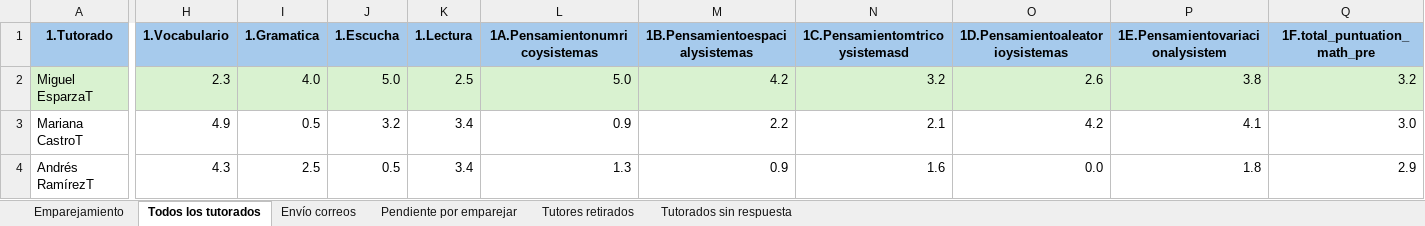
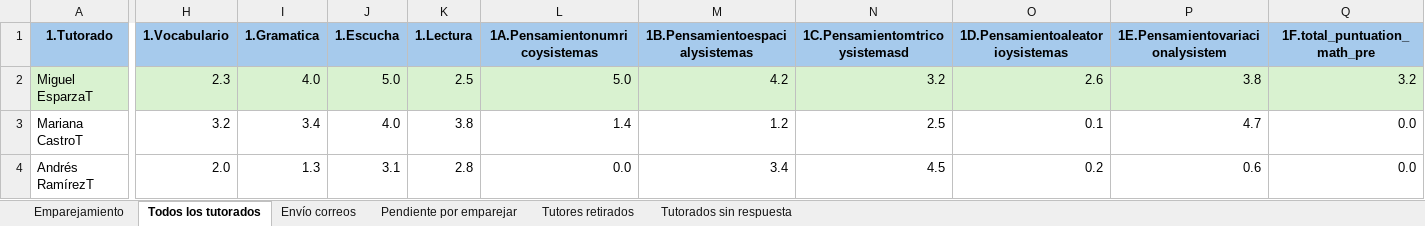
Before and after one commit to SistemaTuGestor/Sistema-TuGestor, an Excel workbook: recursos/EmparejamientoFINAL.xlsx, sheet Todos los tutorados, drawn as a sheet; only a part is shown, gaps mark what is left out; values as stored, in another font and other column widths than the file's, no borders; conditional formats not drawn; the diff covers the shown part only; the diff names each change by its address in the sheet, - before the commit and + after, or states it on an @@ line.

```diff
--- a/recursos/EmparejamientoFINAL.xlsx (sheet Todos los tutorados)
+++ b/recursos/EmparejamientoFINAL.xlsx (sheet Todos los tutorados)
-H3 (1.Vocabulario): 4.9
+H3 (1.Vocabulario): 3.2
-I3 (1.Gramatica): 0.5
+I3 (1.Gramatica): 3.4
-J3 (1.Escucha): 3.2
+J3 (1.Escucha): 4.0
-K3 (1.Lectura): 3.4
+K3 (1.Lectura): 3.8
-L3 (1A.Pensamientonumricoysistemas): 0.9
+L3 (1A.Pensamientonumricoysistemas): 1.4
-M3 (1B.Pensamientoespacialysistemas): 2.2
+M3 (1B.Pensamientoespacialysistemas): 1.2
-N3 (1C.Pensamientomtricoysistemasd): 2.1
+N3 (1C.Pensamientomtricoysistemasd): 2.5
-O3 (1D.Pensamientoaleatorioysistemas): 4.2
+O3 (1D.Pensamientoaleatorioysistemas): 0.1
-P3 (1E.Pensamientovariacionalysistem): 4.1
+P3 (1E.Pensamientovariacionalysistem): 4.7
-Q3 (1F.total_puntuation_math_pre): 3.0
+Q3 (1F.total_puntuation_math_pre): 0.0
-H4 (1.Vocabulario): 4.3
+H4 (1.Vocabulario): 2.0
-I4 (1.Gramatica): 2.5
+I4 (1.Gramatica): 1.3
-J4 (1.Escucha): 0.5
+J4 (1.Escucha): 3.1
-K4 (1.Lectura): 3.4
+K4 (1.Lectura): 2.8
-L4 (1A.Pensamientonumricoysistemas): 1.3
+L4 (1A.Pensamientonumricoysistemas): 0.0
-M4 (1B.Pensamientoespacialysistemas): 0.9
+M4 (1B.Pensamientoespacialysistemas): 3.4
-N4 (1C.Pensamientomtricoysistemasd): 1.6
+N4 (1C.Pensamientomtricoysistemasd): 4.5
-O4 (1D.Pensamientoaleatorioysistemas): 0.0
+O4 (1D.Pensamientoaleatorioysistemas): 0.2
-P4 (1E.Pensamientovariacionalysistem): 1.8
+P4 (1E.Pensamientovariacionalysistem): 0.6
-Q4 (1F.total_puntuation_math_pre): 2.9
+Q4 (1F.total_puntuation_math_pre): 0.0
```
Also changed, not shown: 131 edited cells elsewhere in this sheet, sheet Emparejamiento, 5 other files.
